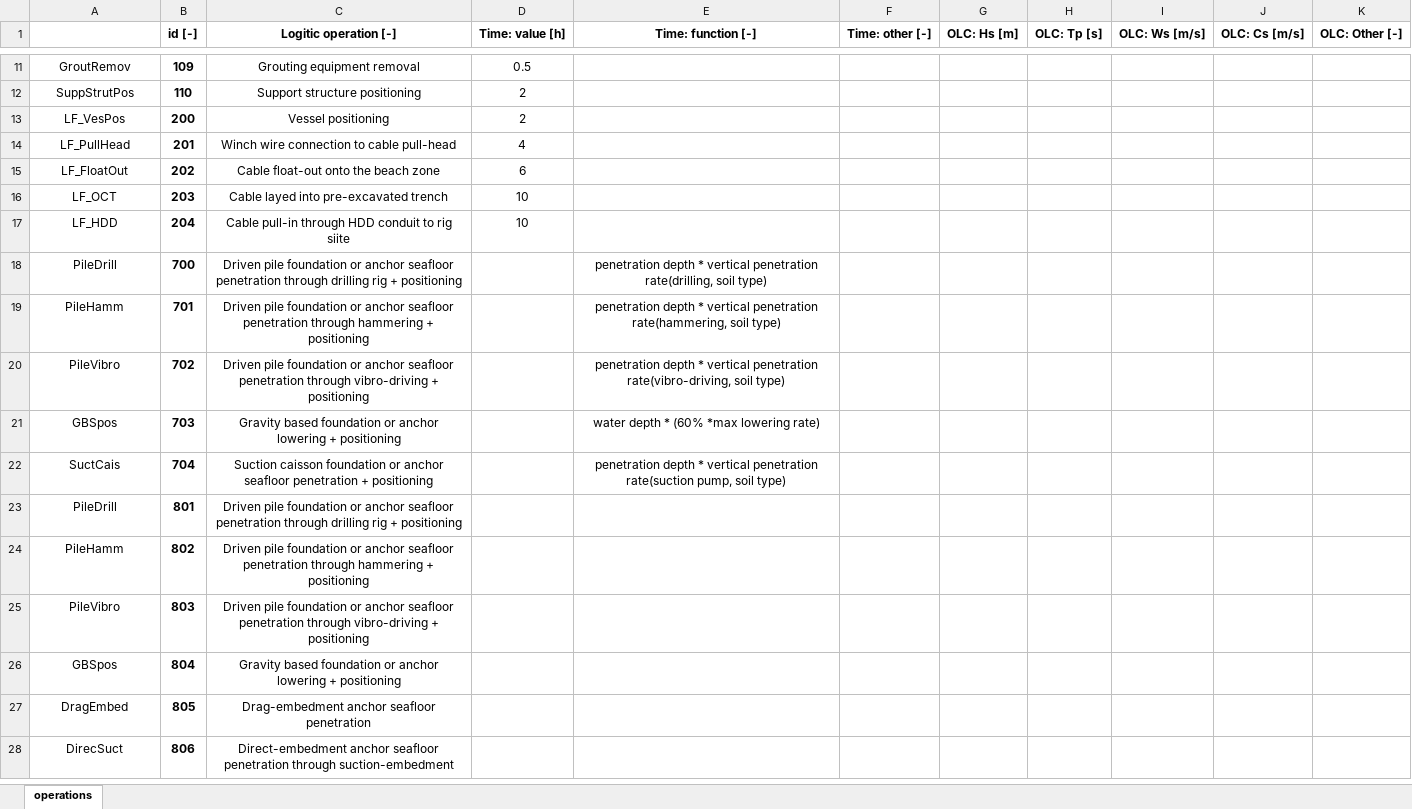
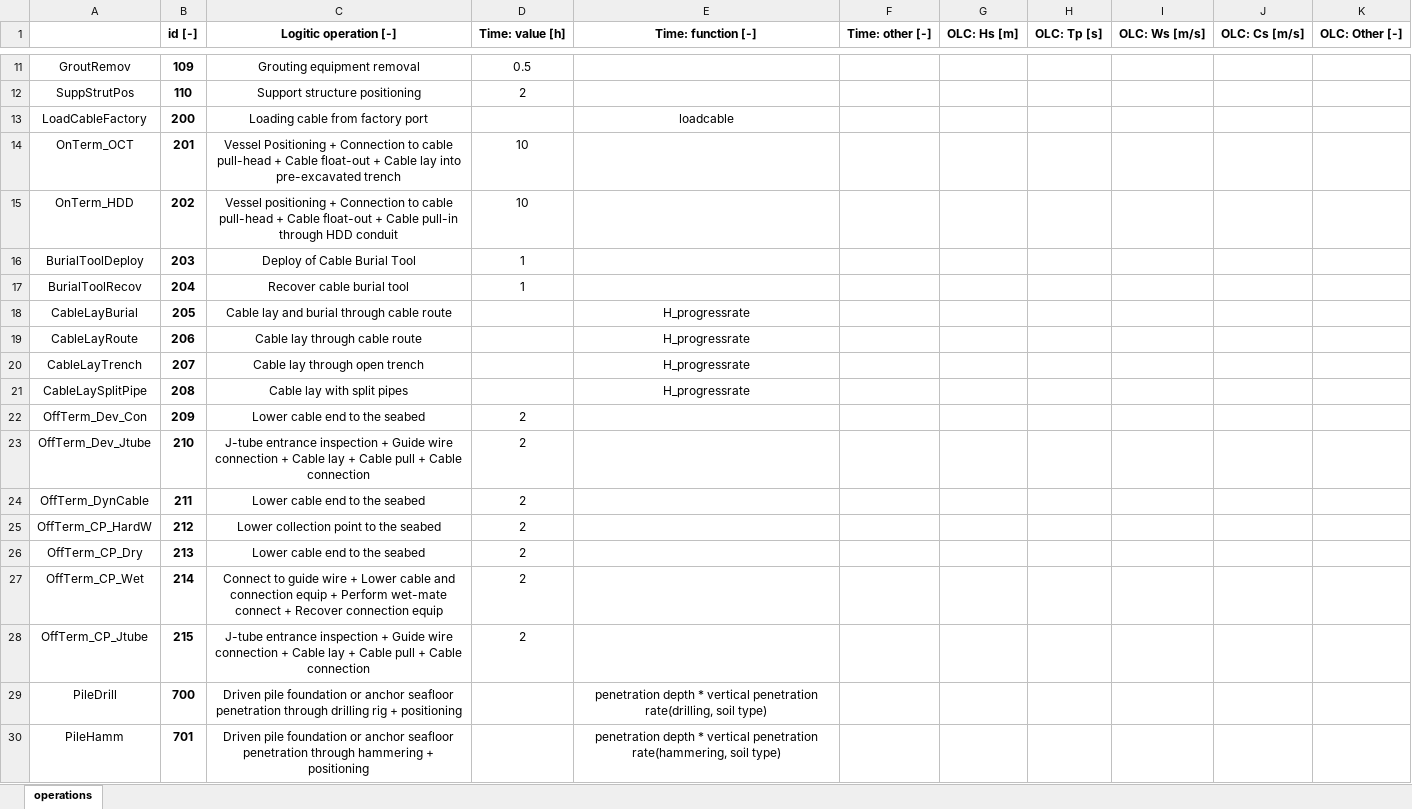
Before and after one commit to PauloCh/DTOcean-WP5, an Excel workbook: src/databases/operations_time_OLC.xlsx, sheet operations, drawn as a sheet; only a part is shown, gaps mark what is left out; the shorter side is filled out with more unchanged rows; values as stored, in another font and other column widths than the file's, no borders; the diff names each change by its address in the sheet, - before the commit and + after, or states it on an @@ line.

Commit message:
Update Operations.xlsx with electrical stuff V1

```diff
--- a/src/databases/operations_time_OLC.xlsx (sheet operations)
+++ b/src/databases/operations_time_OLC.xlsx (sheet operations)
-A13: LF_VesPos
+A13: LoadCableFactory
-C13 (Logitic operation [-]): Vessel positioning
+C13 (Logitic operation [-]): Loading cable from factory port
-D13 (Time: value [h]): 2
+D13 (Time: value [h]): (empty)
-E13 (Time: function [-]): (empty)
+E13 (Time: function [-]): loadcable
-A14: LF_PullHead
+A14: OnTerm_OCT
-C14 (Logitic operation [-]): Winch wire connection to cable pull-head
+C14 (Logitic operation [-]): Vessel Positioning + Connection to cable pull-head + Cable float-out + Cable lay into pre-excavated trench
-D14 (Time: value [h]): 4
+D14 (Time: value [h]): 10
-A15: LF_FloatOut
+A15: OnTerm_HDD
-C15 (Logitic operation [-]): Cable float-out onto the beach zone
+C15 (Logitic operation [-]): Vessel positioning + Connection to cable pull-head + Cable float-out + Cable pull-in through HDD conduit
-D15 (Time: value [h]): 6
+D15 (Time: value [h]): 10
-A16: LF_OCT
+A16: BurialToolDeploy
-C16 (Logitic operation [-]): Cable layed into pre-excavated trench
+C16 (Logitic operation [-]): Deploy of Cable Burial Tool
-D16:D17 (Time: value [h]): 10
+D16:D17 (Time: value [h]): 1
-A17: LF_HDD
+A17: BurialToolRecov
-C17 (Logitic operation [-]): Cable pull-in through HDD conduit to rig siite
+C17 (Logitic operation [-]): Recover cable burial tool
+row 18: CableLayBurial | 205 | Cable lay and burial through cable route |  | H_progressrate
+row 19: CableLayRoute | 206 | Cable lay through cable route |  | H_progressrate
+row 20: CableLayTrench | 207 | Cable lay through open trench |  | H_progressrate
+row 21: CableLaySplitPipe | 208 | Cable lay with split pipes |  | H_progressrate
+row 22: OffTerm_Dev_Con | 209 | Lower cable end to the seabed | 2
+row 23: OffTerm_Dev_Jtube | 210 | J-tube entrance inspection + Guide wire connection + Cable lay + Cable pull + Cable connection | 2
+row 24: OffTerm_DynCable | 211 | Lower cable end to the seabed | 2
+row 25: OffTerm_CP_HardW | 212 | Lower collection point to the seabed | 2
+row 26: OffTerm_CP_Dry | 213 | Lower cable end to the seabed | 2
+row 27: OffTerm_CP_Wet | 214 | Connect to guide wire + Lower cable and connection equip + Perform wet-mate connect + Recover connection equip | 2
+row 28: OffTerm_CP_Jtube | 215 | J-tube entrance inspection + Guide wire connection + Cable lay + Cable pull + Cable connection | 2
```
Also changed, not shown: 2 other files.
